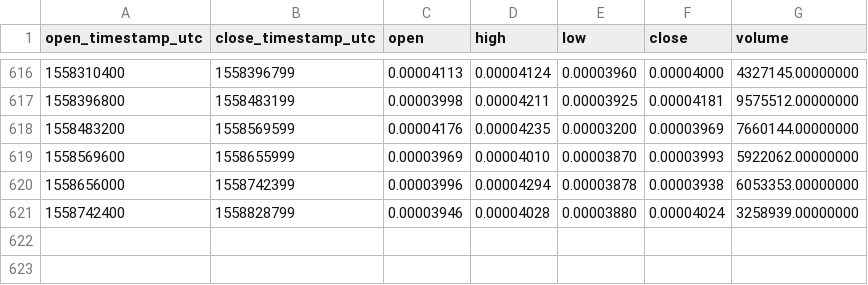
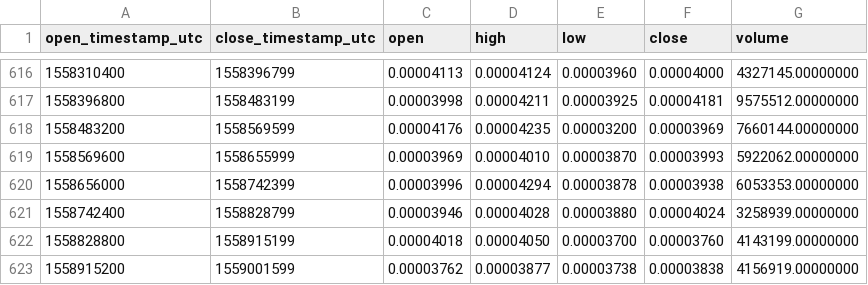
Before and after one commit to cryptobigbro/binance-ZRXBTC, a CSV file: binance-ZRXBTC-1d.csv, drawn as a sheet; only a part is shown, gaps mark what is left out.

Commit message:
Update OHLCV data.

```diff
--- a/binance-ZRXBTC-1d.csv
+++ b/binance-ZRXBTC-1d.csv
@@ -621 +621,3 @@ open_timestamp_utc,close_timestamp_utc,open,high,low,close,volume
 1558742400,1558828799,0.00003946,0.00004028,0.00003880,0.00004024,3258939.00000000
+1558828800,1558915199,0.00004018,0.00004050,0.00003700,0.00003760,4143199.00000000
+1558915200,1559001599,0.00003762,0.00003877,0.00003738,0.00003838,4156919.00000000
```
Also changed, not shown: 1 other file.
